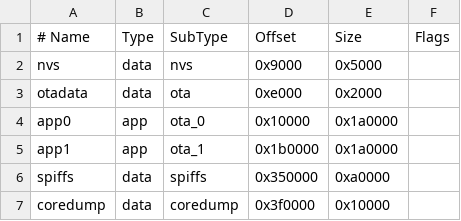
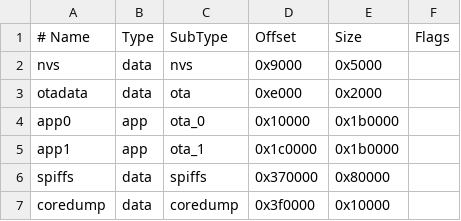
Before and after one commit to NCPlyn/ProtogenHelmet-ESP32, a CSV file: ProtoESP-Controller/4MB_17-17-05.csv (was ProtoESP-Controller/17-17-065.csv), drawn as a sheet.

```diff
--- a/ProtoESP-Controller/17-17-065.csv
+++ b/ProtoESP-Controller/4MB_17-17-05.csv
@@ -3,5 +3,5 @@ nvs,	data,	nvs,	0x9000,	0x5000,
 otadata,	data,	ota,	0xe000,	0x2000,	
-app0,	app,	ota_0,	0x10000,	0x1a0000,	
-app1,	app,	ota_1,	0x1b0000,	0x1a0000,	
-spiffs,	data,	spiffs,	0x350000,	0xa0000,	
+app0,	app,	ota_0,	0x10000,	0x1b0000,	
+app1,	app,	ota_1,	0x1c0000,	0x1b0000,	
+spiffs,	data,	spiffs,	0x370000,	0x80000,	
 coredump,	data,	coredump,	0x3f0000,	0x10000,	
```
Also changed, not shown: 14 other files.
